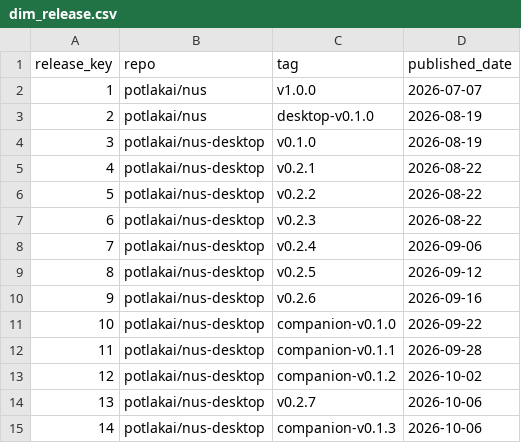
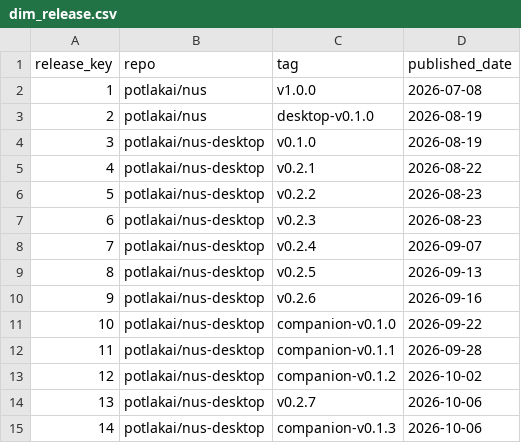
Before and after one commit to potlakai/nus-growth-analytics, a CSV file: data/model/dim_release.csv, drawn as a sheet.

```diff
--- a/data/model/dim_release.csv
+++ b/data/model/dim_release.csv
@@ -1,3 +1,3 @@
 release_key,repo,tag,published_date
-1,potlakai/nus,v1.0.0,2026-07-07
+1,potlakai/nus,v1.0.0,2026-07-08
 2,potlakai/nus,desktop-v0.1.0,2026-08-19
@@ -5,6 +5,6 @@ release_key,repo,tag,published_date
 4,potlakai/nus-desktop,v0.2.1,2026-08-22
-5,potlakai/nus-desktop,v0.2.2,2026-08-22
-6,potlakai/nus-desktop,v0.2.3,2026-08-22
-7,potlakai/nus-desktop,v0.2.4,2026-09-06
-8,potlakai/nus-desktop,v0.2.5,2026-09-12
+5,potlakai/nus-desktop,v0.2.2,2026-08-23
+6,potlakai/nus-desktop,v0.2.3,2026-08-23
+7,potlakai/nus-desktop,v0.2.4,2026-09-07
+8,potlakai/nus-desktop,v0.2.5,2026-09-13
 9,potlakai/nus-desktop,v0.2.6,2026-09-16
```
Also changed, not shown: data/model/dim_date.csv, data/model/fact_downloads_daily.csv, 10 other files.
